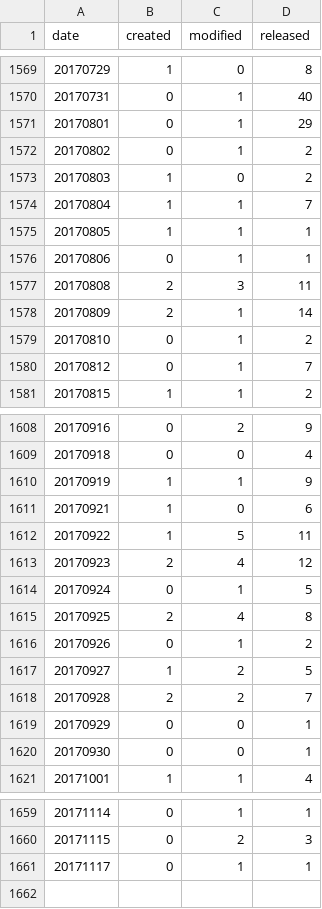
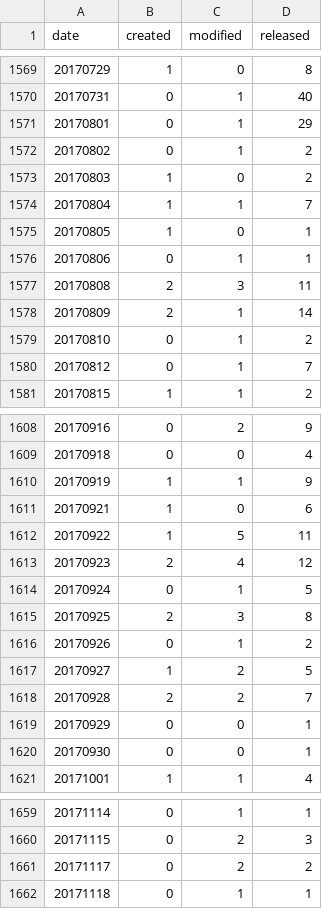
Before and after one commit to mose/hubot-census, a TSV file: docs/data/all_dates.tsv, drawn as a sheet; only a part is shown, gaps mark what is left out.

```diff
--- a/docs/data/all_dates.tsv
+++ b/docs/data/all_dates.tsv
@@ -1574,3 +1574,3 @@ date	created	modified	released
 20170804	1	1	7
-20170805	1	1	1
+20170805	1	0	1
 20170806	0	1	1
@@ -1614,3 +1614,3 @@ date	created	modified	released
 20170924	0	1	5
-20170925	2	4	8
+20170925	2	3	8
 20170926	0	1	2
@@ -1660,2 +1660,3 @@ date	created	modified	released
 20171115	0	2	3
-20171117	0	1	1
+20171117	0	2	2
+20171118	0	1	1
```
Also changed, not shown: docs/data/all_months.tsv, 7 other files.
